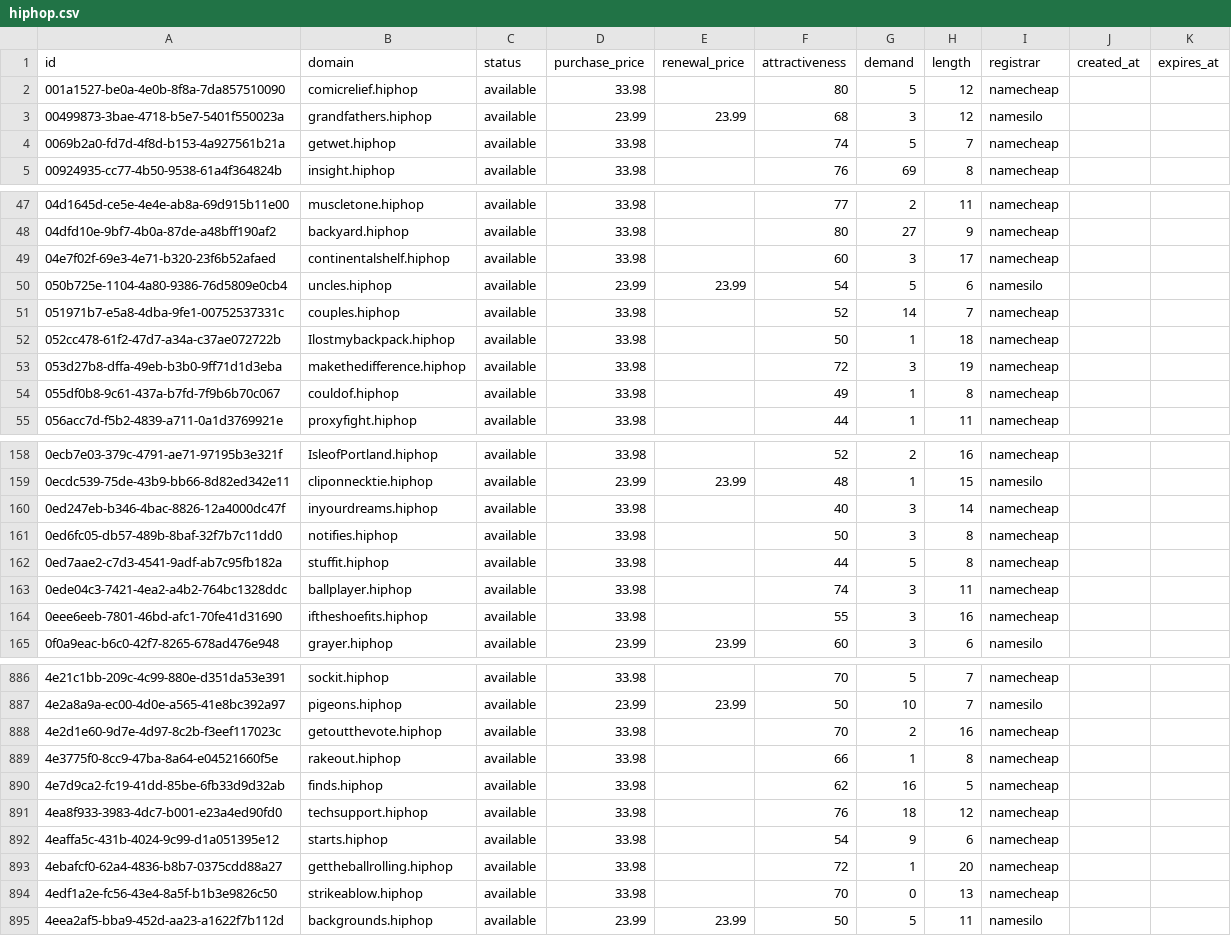
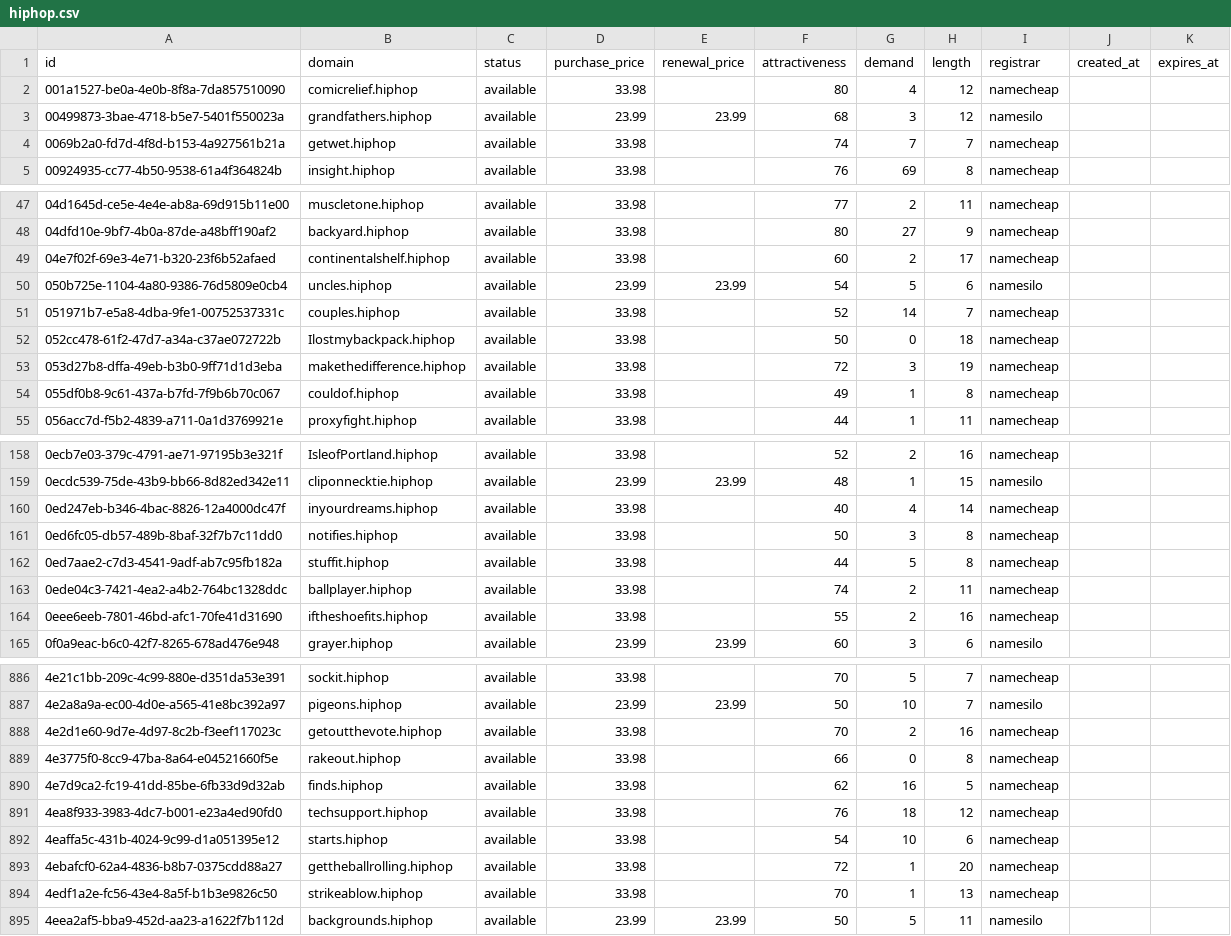
Before and after one commit to UniqueDomains/hiphop-oneword-domains, a CSV file: hiphop.csv, drawn as a sheet; only a part is shown, gaps mark what is left out; the diff covers the shown part only.

Commit message:
Domains update

```diff
--- a/hiphop.csv
+++ b/hiphop.csv
@@ -1,5 +1,5 @@
 id,domain,status,purchase_price,renewal_price,attractiveness,demand,length,registrar,created_at,expires_at
-001a1527-be0a-4e0b-8f8a-7da857510090,comicrelief.hiphop,available,33.98,,80,5,12,namecheap,,
+001a1527-be0a-4e0b-8f8a-7da857510090,comicrelief.hiphop,available,33.98,,80,4,12,namecheap,,
 00499873-3bae-4718-b5e7-5401f550023a,grandfathers.hiphop,available,23.99,23.99,68,3,12,namesilo,,
-0069b2a0-fd7d-4f8d-b153-4a927561b21a,getwet.hiphop,available,33.98,,74,5,7,namecheap,,
+0069b2a0-fd7d-4f8d-b153-4a927561b21a,getwet.hiphop,available,33.98,,74,7,7,namecheap,,
 00924935-cc77-4b50-9538-61a4f364824b,insight.hiphop,available,33.98,,76,69,8,namecheap,,
@@ -48,6 +48,6 @@ id,domain,status,purchase_price,renewal_price,attractiveness,demand,length,regis
 04dfd10e-9bf7-4b0a-87de-a48bff190af2,backyard.hiphop,available,33.98,,80,27,9,namecheap,,
-04e7f02f-69e3-4e71-b320-23f6b52afaed,continentalshelf.hiphop,available,33.98,,60,3,17,namecheap,,
+04e7f02f-69e3-4e71-b320-23f6b52afaed,continentalshelf.hiphop,available,33.98,,60,2,17,namecheap,,
 050b725e-1104-4a80-9386-76d5809e0cb4,uncles.hiphop,available,23.99,23.99,54,5,6,namesilo,,
 051971b7-e5a8-4dba-9fe1-00752537331c,couples.hiphop,available,33.98,,52,14,7,namecheap,,
-052cc478-61f2-47d7-a34a-c37ae072722b,Ilostmybackpack.hiphop,available,33.98,,50,1,18,namecheap,,
+052cc478-61f2-47d7-a34a-c37ae072722b,Ilostmybackpack.hiphop,available,33.98,,50,0,18,namecheap,,
 053d27b8-dffa-49eb-b3b0-9ff71d1d3eba,makethedifference.hiphop,available,33.98,,72,3,19,namecheap,,
@@ -159,7 +159,7 @@ id,domain,status,purchase_price,renewal_price,attractiveness,demand,length,regis
 0ecdc539-75de-43b9-bb66-8d82ed342e11,cliponnecktie.hiphop,available,23.99,23.99,48,1,15,namesilo,,
-0ed247eb-b346-4bac-8826-12a4000dc47f,inyourdreams.hiphop,available,33.98,,40,3,14,namecheap,,
+0ed247eb-b346-4bac-8826-12a4000dc47f,inyourdreams.hiphop,available,33.98,,40,4,14,namecheap,,
 0ed6fc05-db57-489b-8baf-32f7b7c11dd0,notifies.hiphop,available,33.98,,50,3,8,namecheap,,
 0ed7aae2-c7d3-4541-9adf-ab7c95fb182a,stuffit.hiphop,available,33.98,,44,5,8,namecheap,,
-0ede04c3-7421-4ea2-a4b2-764bc1328ddc,ballplayer.hiphop,available,33.98,,74,3,11,namecheap,,
-0eee6eeb-7801-46bd-afc1-70fe41d31690,iftheshoefits.hiphop,available,33.98,,55,3,16,namecheap,,
+0ede04c3-7421-4ea2-a4b2-764bc1328ddc,ballplayer.hiphop,available,33.98,,74,2,11,namecheap,,
+0eee6eeb-7801-46bd-afc1-70fe41d31690,iftheshoefits.hiphop,available,33.98,,55,2,16,namecheap,,
 0f0a9eac-b6c0-42f7-8265-678ad476e948,grayer.hiphop,available,23.99,23.99,60,3,6,namesilo,,
@@ -888,8 +888,8 @@ id,domain,status,purchase_price,renewal_price,attractiveness,demand,length,regis
 4e2d1e60-9d7e-4d97-8c2b-f3eef117023c,getoutthevote.hiphop,available,33.98,,70,2,16,namecheap,,
-4e3775f0-8cc9-47ba-8a64-e04521660f5e,rakeout.hiphop,available,33.98,,66,1,8,namecheap,,
+4e3775f0-8cc9-47ba-8a64-e04521660f5e,rakeout.hiphop,available,33.98,,66,0,8,namecheap,,
 4e7d9ca2-fc19-41dd-85be-6fb33d9d32ab,finds.hiphop,available,33.98,,62,16,5,namecheap,,
 4ea8f933-3983-4dc7-b001-e23a4ed90fd0,techsupport.hiphop,available,33.98,,76,18,12,namecheap,,
-4eaffa5c-431b-4024-9c99-d1a051395e12,starts.hiphop,available,33.98,,54,9,6,namecheap,,
+4eaffa5c-431b-4024-9c99-d1a051395e12,starts.hiphop,available,33.98,,54,10,6,namecheap,,
 4ebafcf0-62a4-4836-b8b7-0375cdd88a27,gettheballrolling.hiphop,available,33.98,,72,1,20,namecheap,,
-4edf1a2e-fc56-43e4-8a5f-b1b3e9826c50,strikeablow.hiphop,available,33.98,,70,0,13,namecheap,,
+4edf1a2e-fc56-43e4-8a5f-b1b3e9826c50,strikeablow.hiphop,available,33.98,,70,1,13,namecheap,,
 4eea2af5-bba9-452d-aa23-a1622f7b112d,backgrounds.hiphop,available,23.99,23.99,50,5,11,namesilo,,
```
Also changed, not shown: 46 edited cells elsewhere in this file, 4 other files.
